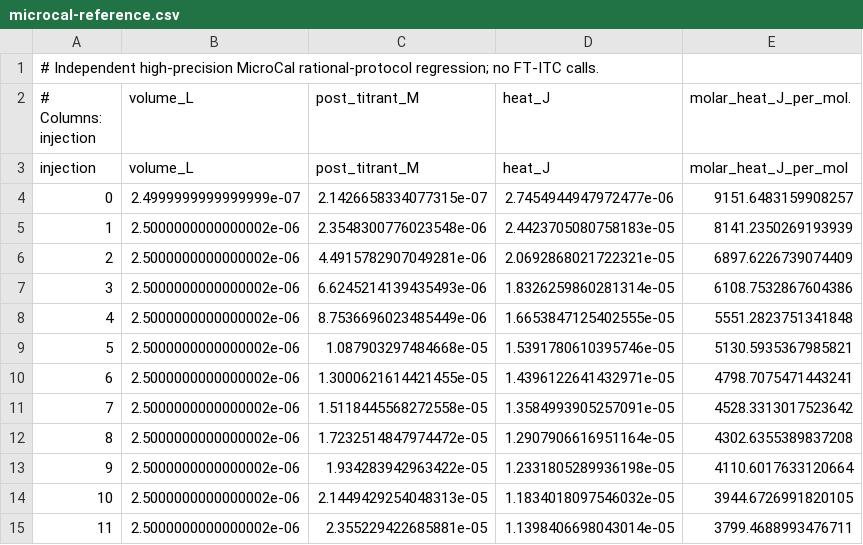
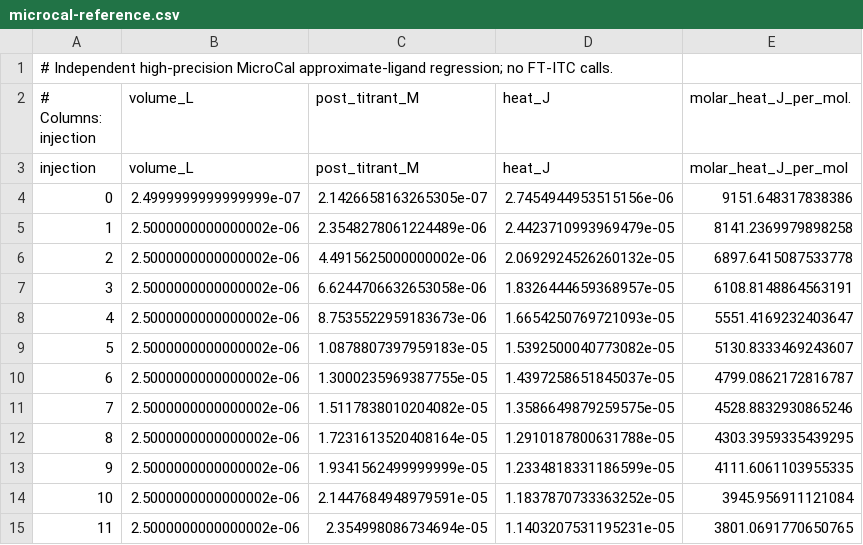
Before and after one commit to FrederikTheisen/FT-ITC-Analysis, a CSV file: AnalysisITC.Tests/ScientificValidation/Dissociation/microcal-reference.csv, drawn as a sheet.

Commit message:
updated tests

```diff
--- a/AnalysisITC.Tests/ScientificValidation/Dissociation/microcal-reference.csv
+++ b/AnalysisITC.Tests/ScientificValidation/Dissociation/microcal-reference.csv
@@ -1,15 +1,15 @@
-# Independent high-precision MicroCal rational-protocol regression; no FT-ITC calls.
+# Independent high-precision MicroCal approximate-ligand regression; no FT-ITC calls.
 # Columns: injection, volume_L, post_titrant_M, heat_J, molar_heat_J_per_mol.
 injection,volume_L,post_titrant_M,heat_J,molar_heat_J_per_mol
-0,2.4999999999999999e-07,2.1426658334077315e-07,2.7454944947972477e-06,9151.6483159908257
-1,2.5000000000000002e-06,2.3548300776023548e-06,2.4423705080758183e-05,8141.2350269193939
-2,2.5000000000000002e-06,4.4915782907049281e-06,2.0692868021722321e-05,6897.6226739074409
-3,2.5000000000000002e-06,6.6245214139435493e-06,1.8326259860281314e-05,6108.7532867604386
-4,2.5000000000000002e-06,8.7536696023485449e-06,1.6653847125402555e-05,5551.2823751341848
-5,2.5000000000000002e-06,1.087903297484668e-05,1.5391780610395746e-05,5130.5935367985821
-6,2.5000000000000002e-06,1.3000621614421455e-05,1.4396122641432971e-05,4798.7075471443241
-7,2.5000000000000002e-06,1.5118445568272558e-05,1.3584993905257091e-05,4528.3313017523642
-8,2.5000000000000002e-06,1.7232514847974472e-05,1.2907906616951164e-05,4302.6355389837208
-9,2.5000000000000002e-06,1.934283942963422e-05,1.2331805289936198e-05,4110.6017633120664
-10,2.5000000000000002e-06,2.1449429254048313e-05,1.1834018097546032e-05,3944.6726991820105
-11,2.5000000000000002e-06,2.355229422685881e-05,1.1398406698043014e-05,3799.4688993476711
+0,2.4999999999999999e-07,2.1426658163265305e-07,2.7454944953515156e-06,9151.648317838386
+1,2.5000000000000002e-06,2.3548278061224489e-06,2.4423710993969479e-05,8141.2369979898258
+2,2.5000000000000002e-06,4.4915625000000002e-06,2.0692924526260132e-05,6897.6415087533778
+3,2.5000000000000002e-06,6.6244706632653058e-06,1.8326444659368957e-05,6108.8148864563191
+4,2.5000000000000002e-06,8.7535522959183673e-06,1.6654250769721093e-05,5551.4169232403647
+5,2.5000000000000002e-06,1.0878807397959183e-05,1.5392500040773082e-05,5130.8333469243607
+6,2.5000000000000002e-06,1.3000235969387755e-05,1.4397258651845037e-05,4799.0862172816787
+7,2.5000000000000002e-06,1.5117838010204082e-05,1.3586649879259575e-05,4528.8832930865246
+8,2.5000000000000002e-06,1.7231613520408164e-05,1.2910187800631788e-05,4303.3959335439295
+9,2.5000000000000002e-06,1.9341562499999999e-05,1.2334818331186599e-05,4111.6061103955335
+10,2.5000000000000002e-06,2.1447684948979591e-05,1.1837870733363252e-05,3945.956911121084
+11,2.5000000000000002e-06,2.354998086734694e-05,1.1403207531195231e-05,3801.0691770650765
```
Also changed, not shown: 3 other files.
